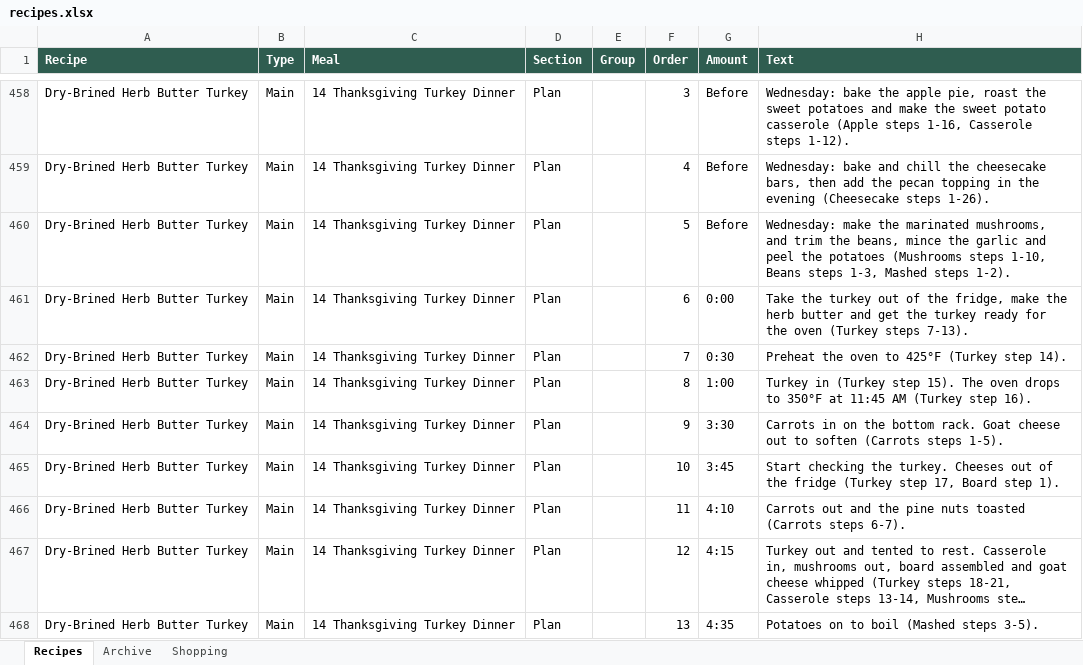
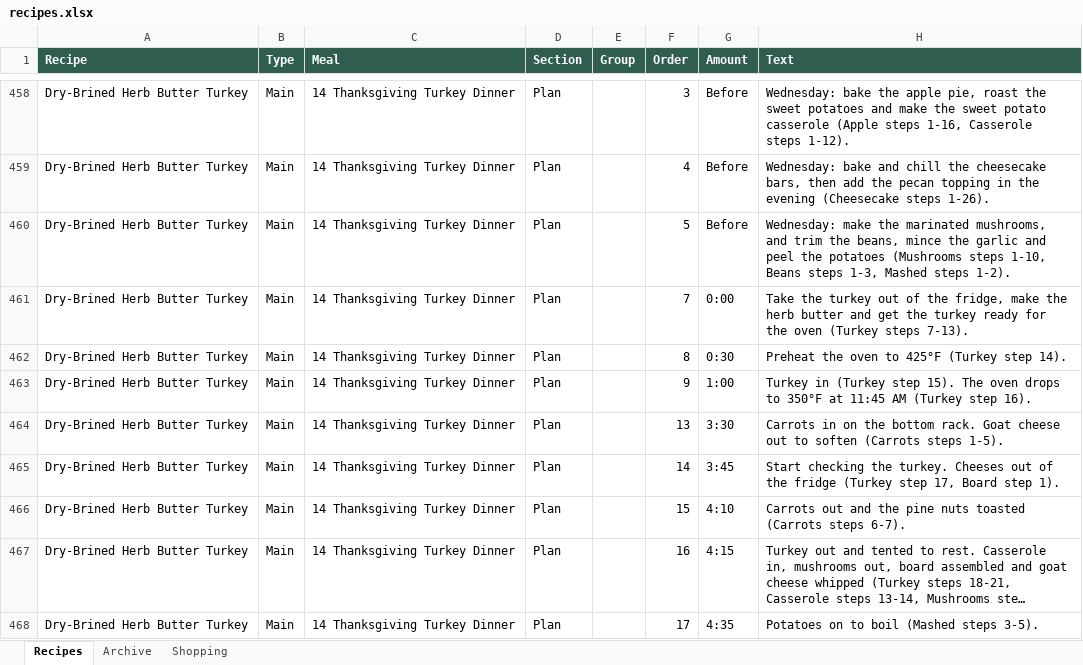
Before and after one commit to entquine/Recipes, an Excel workbook: recipes.xlsx, sheet Recipes, drawn as a sheet; only a part is shown, gaps mark what is left out; long unchanged cells end in …; values as stored, in another font and other column widths than the file's, no borders; the diff covers the shown part only; the diff names each change by its address in the sheet, - before the commit and + after, or states it on an @@ line.

```diff
--- a/recipes.xlsx (sheet Recipes)
+++ b/recipes.xlsx (sheet Recipes)
-F461 (Order): 6
+F461 (Order): 7
-F462 (Order): 7
+F462 (Order): 8
-F463 (Order): 8
+F463 (Order): 9
-F464 (Order): 9
+F464 (Order): 13
-F465 (Order): 10
+F465 (Order): 14
-F466 (Order): 11
+F466 (Order): 15
-F467 (Order): 12
+F467 (Order): 16
-F468 (Order): 13
+F468 (Order): 17
```
Also changed, not shown: 20 added rows, 8 removed rows and 107 edited cells elsewhere in this sheet, 8 other files.
